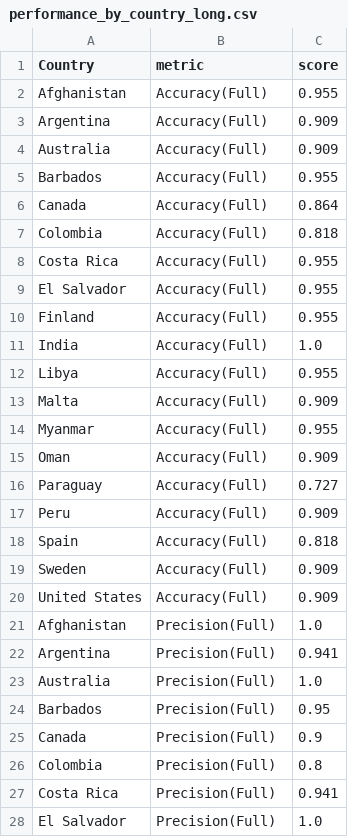
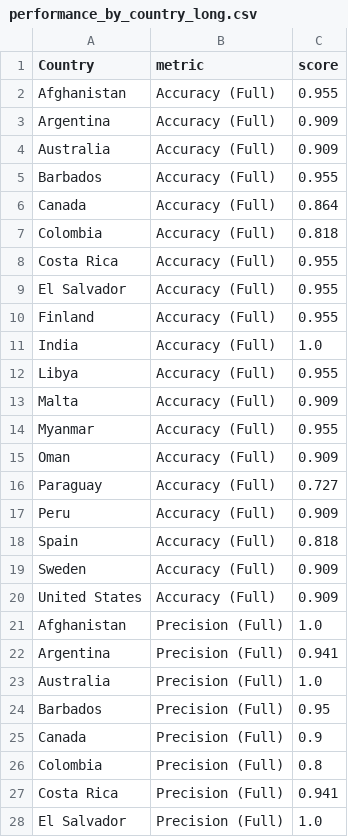
Before and after one commit to gmelmed/UKHSA-Capstone, a CSV file: data/7-data-for-viz/performance_by_country_long.csv, drawn as a sheet; only a part is shown; the diff covers the shown part only.

```diff
--- a/data/7-data-for-viz/performance_by_country_long.csv
+++ b/data/7-data-for-viz/performance_by_country_long.csv
@@ -1,28 +1,28 @@
 Country,metric,score
-Afghanistan,Accuracy(Full),0.955
-Argentina,Accuracy(Full),0.909
-Australia,Accuracy(Full),0.909
-Barbados,Accuracy(Full),0.955
-Canada,Accuracy(Full),0.864
-Colombia,Accuracy(Full),0.818
-Costa Rica,Accuracy(Full),0.955
-El Salvador,Accuracy(Full),0.955
-Finland,Accuracy(Full),0.955
-India,Accuracy(Full),1.0
-Libya,Accuracy(Full),0.955
-Malta,Accuracy(Full),0.909
-Myanmar,Accuracy(Full),0.955
-Oman,Accuracy(Full),0.909
-Paraguay,Accuracy(Full),0.727
-Peru,Accuracy(Full),0.909
-Spain,Accuracy(Full),0.818
-Sweden,Accuracy(Full),0.909
-United States,Accuracy(Full),0.909
-Afghanistan,Precision(Full),1.0
-Argentina,Precision(Full),0.941
-Australia,Precision(Full),1.0
-Barbados,Precision(Full),0.95
-Canada,Precision(Full),0.9
-Colombia,Precision(Full),0.8
-Costa Rica,Precision(Full),0.941
-El Salvador,Precision(Full),1.0
+Afghanistan,Accuracy (Full),0.955
+Argentina,Accuracy (Full),0.909
+Australia,Accuracy (Full),0.909
+Barbados,Accuracy (Full),0.955
+Canada,Accuracy (Full),0.864
+Colombia,Accuracy (Full),0.818
+Costa Rica,Accuracy (Full),0.955
+El Salvador,Accuracy (Full),0.955
+Finland,Accuracy (Full),0.955
+India,Accuracy (Full),1.0
+Libya,Accuracy (Full),0.955
+Malta,Accuracy (Full),0.909
+Myanmar,Accuracy (Full),0.955
+Oman,Accuracy (Full),0.909
+Paraguay,Accuracy (Full),0.727
+Peru,Accuracy (Full),0.909
+Spain,Accuracy (Full),0.818
+Sweden,Accuracy (Full),0.909
+United States,Accuracy (Full),0.909
+Afghanistan,Precision (Full),1.0
+Argentina,Precision (Full),0.941
+Australia,Precision (Full),1.0
+Barbados,Precision (Full),0.95
+Canada,Precision (Full),0.9
+Colombia,Precision (Full),0.8
+Costa Rica,Precision (Full),0.941
+El Salvador,Precision (Full),1.0
```
Also changed, not shown: 125 edited cells elsewhere in this file, data/7-data-for-viz/performance_by_question.csv, 1 other file.
